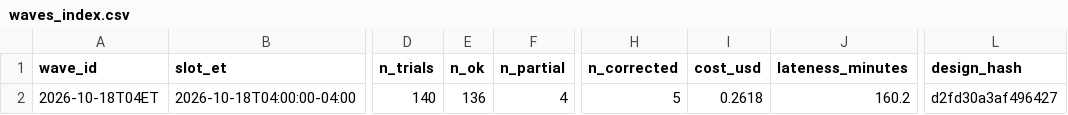
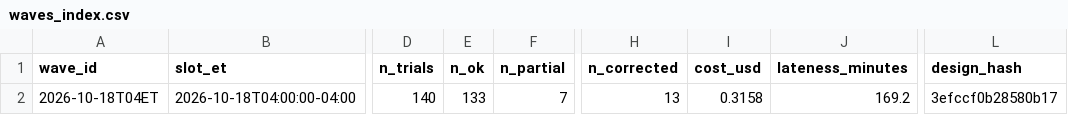
Before and after one commit to alizarif/hf-ai-inflation-expectations, a CSV file: data_test/waves_index.csv, drawn as a sheet; only a part is shown, gaps mark what is left out; the diff names each change by its address in the sheet, - before the commit and + after, or states it on an @@ line.

```diff
--- a/data_test/waves_index.csv
+++ b/data_test/waves_index.csv
-E2 (n_ok): 136
+E2 (n_ok): 133
-F2 (n_partial): 4
+F2 (n_partial): 7
-H2 (n_corrected): 5
+H2 (n_corrected): 13
-I2 (cost_usd): 0.2618
+I2 (cost_usd): 0.3158
-J2 (lateness_minutes): 160.2
+J2 (lateness_minutes): 169.2
-L2 (design_hash): d2fd30a3af496427
+L2 (design_hash): 3efccf0b28580b17
```
Also changed, not shown: data_test/panel/panel_2026-10.csv, data_test/waves/2026/10/18/2026-10-18T04ET/responses.csv, 12 other files.
